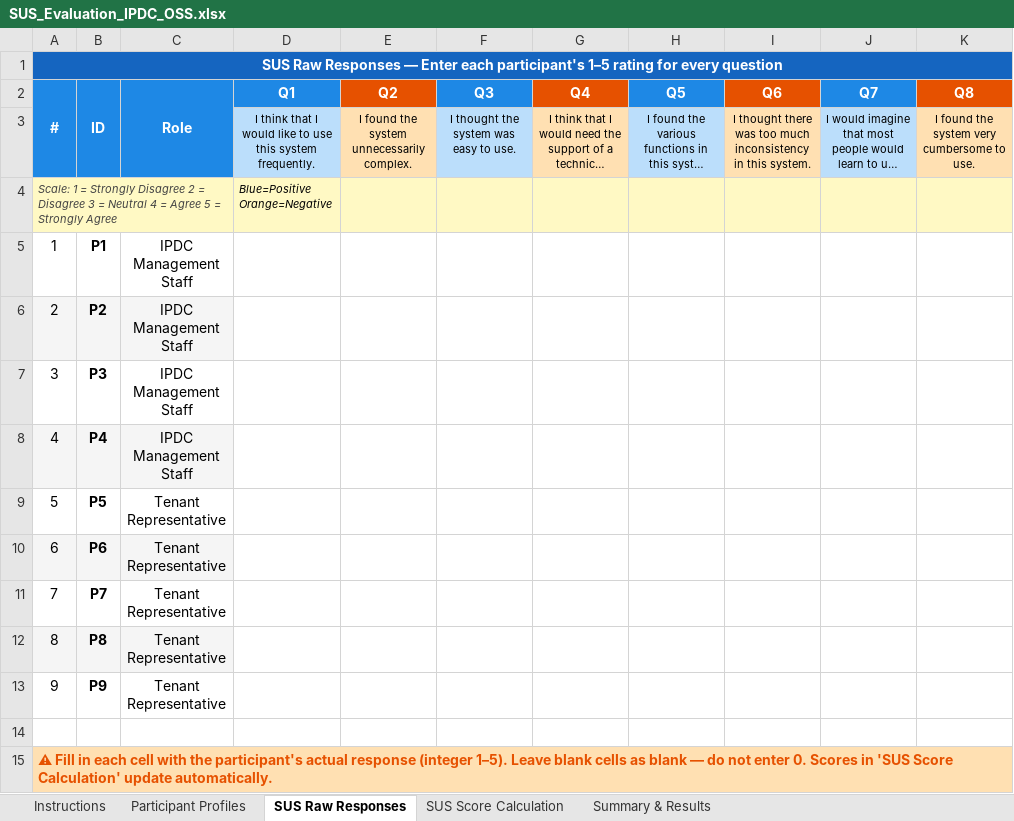
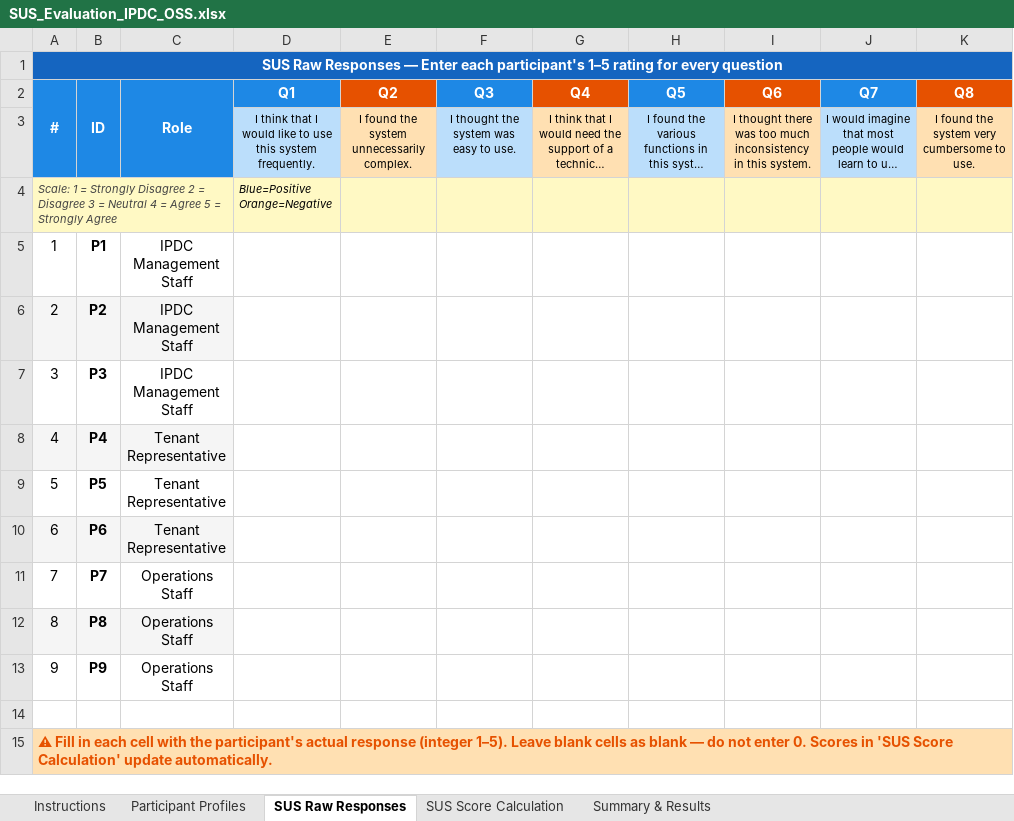
Before and after one commit to yeti2014/IPDC-OSS-platform, an Excel workbook: data/research/SUS_Evaluation_IPDC_OSS.xlsx, sheet SUS Raw Responses, drawn as a sheet; only a part is shown; long unchanged cells end in …; values as stored, in another font and other column widths than the file's, no borders; the diff names each change by its address in the sheet, - before the commit and + after, or states it on an @@ line.

```diff
--- a/data/research/SUS_Evaluation_IPDC_OSS.xlsx (sheet SUS Raw Responses)
+++ b/data/research/SUS_Evaluation_IPDC_OSS.xlsx (sheet SUS Raw Responses)
-C8 (Role): IPDC Management Staff
+C8 (Role): Tenant Representative
-C11:C13 (Role): Tenant Representative
+C11:C13 (Role): Operations Staff
```
Also changed, not shown: sheet Participant Profiles, sheet Summary & Results, sheet SUS Score Calculation, 1 other file.
